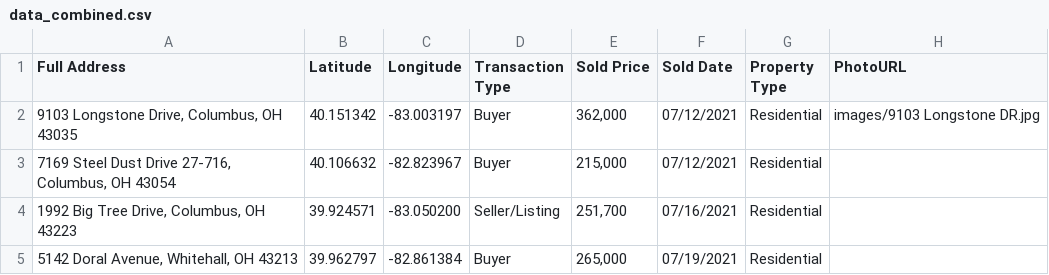
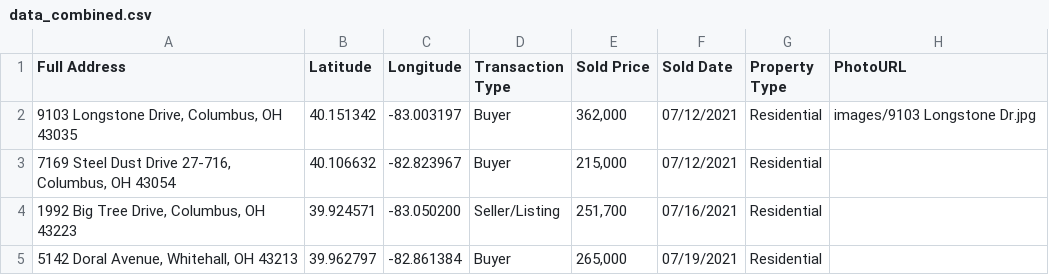
Before and after one commit to OGGit1843/team-sales-map, a CSV file: data_combined.csv, drawn as a sheet; only a part is shown.

Commit message:
Update data_combined.csv

```diff
--- a/data_combined.csv
+++ b/data_combined.csv
@@ -1,3 +1,3 @@
 Full Address,Latitude,Longitude,Transaction Type,Sold Price,Sold Date,Property Type,PhotoURL
-"9103 Longstone Drive, Columbus, OH 43035",40.151342,-83.003197,Buyer,"362,000",07/12/2021,Residential,images/9103 Longstone DR.jpg
+"9103 Longstone Drive, Columbus, OH 43035",40.151342,-83.003197,Buyer,"362,000",07/12/2021,Residential,images/9103 Longstone Dr.jpg
 "7169 Steel Dust Drive 27-716, Columbus, OH 43054",40.106632,-82.823967,Buyer,"215,000",07/12/2021,Residential
```
